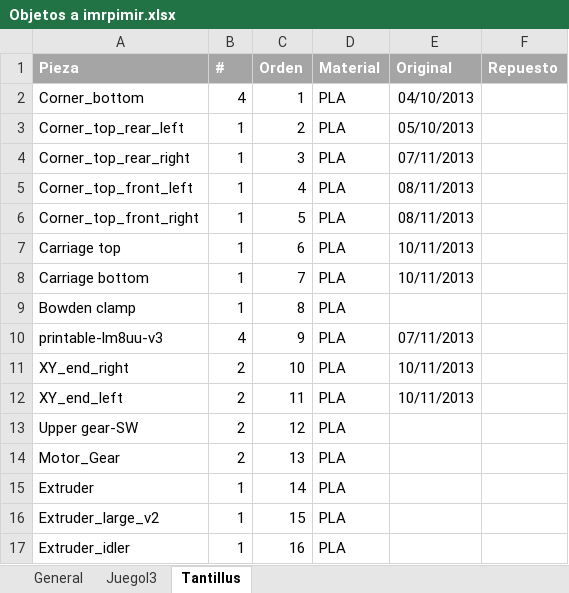
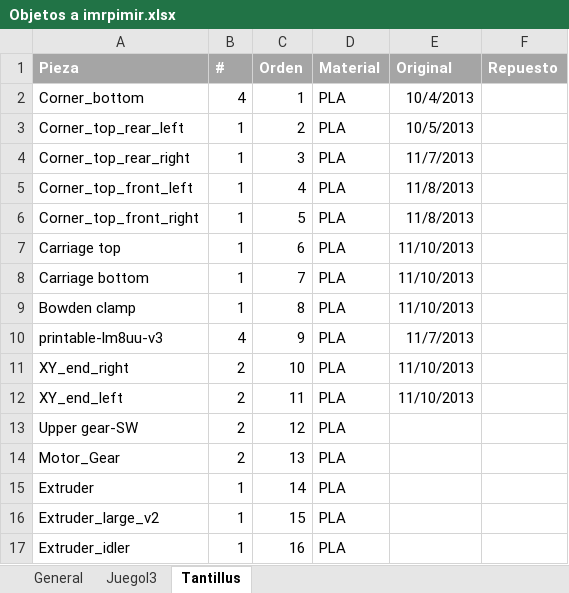
Before and after one commit to jmartinz/3Dthings, an Excel workbook: Objetos a imrpimir.xlsx, sheet Tantillus, drawn as a sheet; only a part is shown; values as stored, in another font and other column widths than the file's, no borders; the diff names each change by its address in the sheet, - before the commit and + after, or states it on an @@ line.

Commit message:
Tantilluy + cosicas

```diff
--- a/Objetos a imrpimir.xlsx (sheet Tantillus)
+++ b/Objetos a imrpimir.xlsx (sheet Tantillus)
-E2 (Original): 04/10/2013
+E2 (Original): 10/4/2013
-E3 (Original): 05/10/2013
+E3 (Original): 10/5/2013
-E4 (Original): 07/11/2013
+E4 (Original): 11/7/2013
-E5:E6 (Original): 08/11/2013
+E5:E6 (Original): 11/8/2013
-E7:E8 (Original): 10/11/2013
+E7:E8 (Original): 11/10/2013
-E9 (Original): (empty)
+E9 (Original): 11/10/2013
-E10 (Original): 07/11/2013
+E10 (Original): 11/7/2013
-E11:E12 (Original): 10/11/2013
+E11:E12 (Original): 11/10/2013
```
Also changed, not shown: sheet JuegoI3, sheet General, 17 other files.
